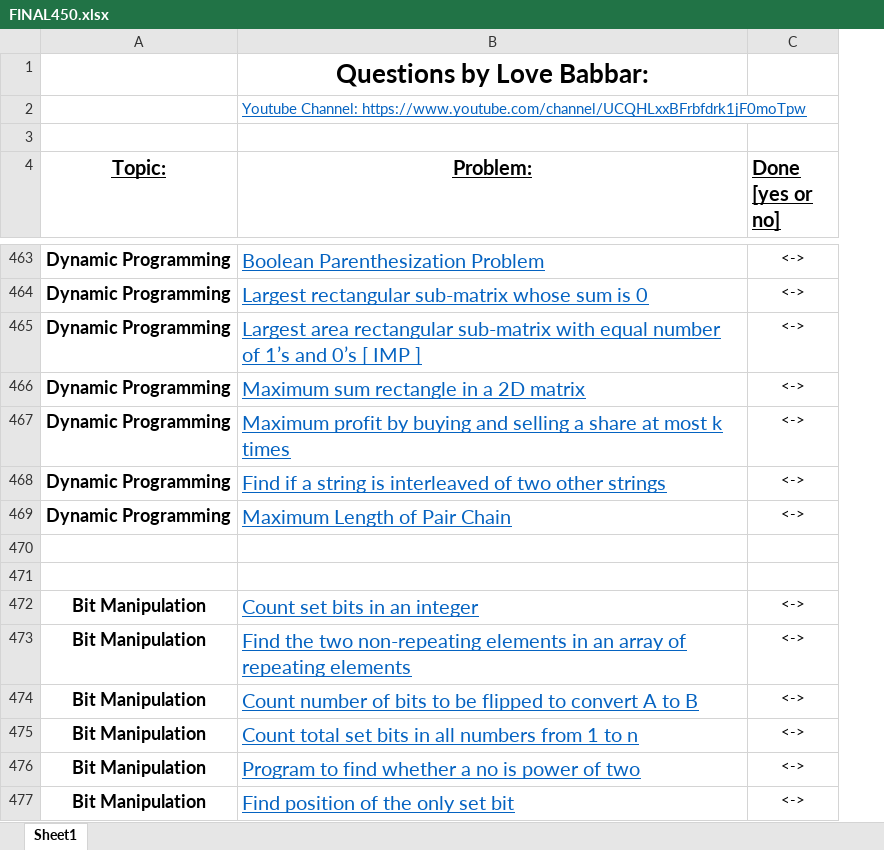
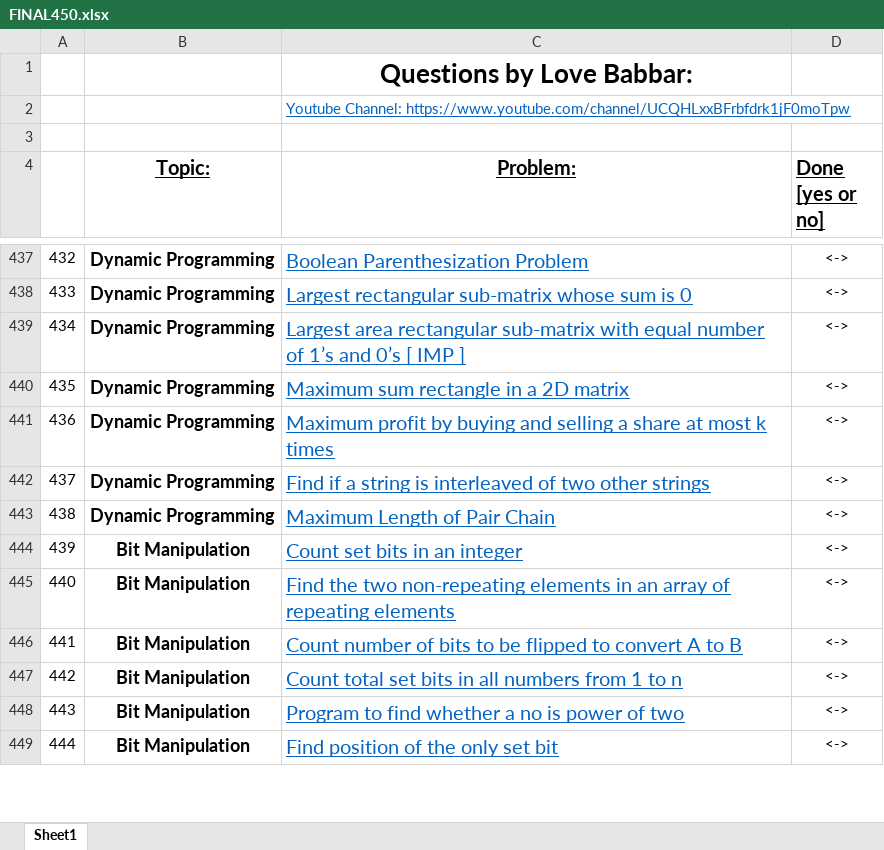
Before and after one commit to Kaymas18/Coding_Programs, an Excel workbook: LOVE BABBAR SHEET/FINAL450.xlsx, sheet Sheet1, drawn as a sheet; only a part is shown, gaps mark what is left out; values as stored, in another font and other column widths than the file's, no borders; removed rows and columns are numbered as before the commit, all else as after; the diff covers the shown part only; the diff names each change by its address in the sheet, - before the commit and + after, or states it on an @@ line.

Commit message:
edited the sheet

```diff
--- a/LOVE BABBAR SHEET/FINAL450.xlsx (sheet Sheet1)
+++ b/LOVE BABBAR SHEET/FINAL450.xlsx (sheet Sheet1)
+column A, rows 437-449: 432 | 433 | 434 | 435 | 436 | 437 | 438 | 439 | 440 | 441 | 442 | 443 | 444
-row 470: (empty)
-row 471: (empty)
```
Also changed, not shown: 26 removed rows elsewhere in this sheet, 1 other file.
